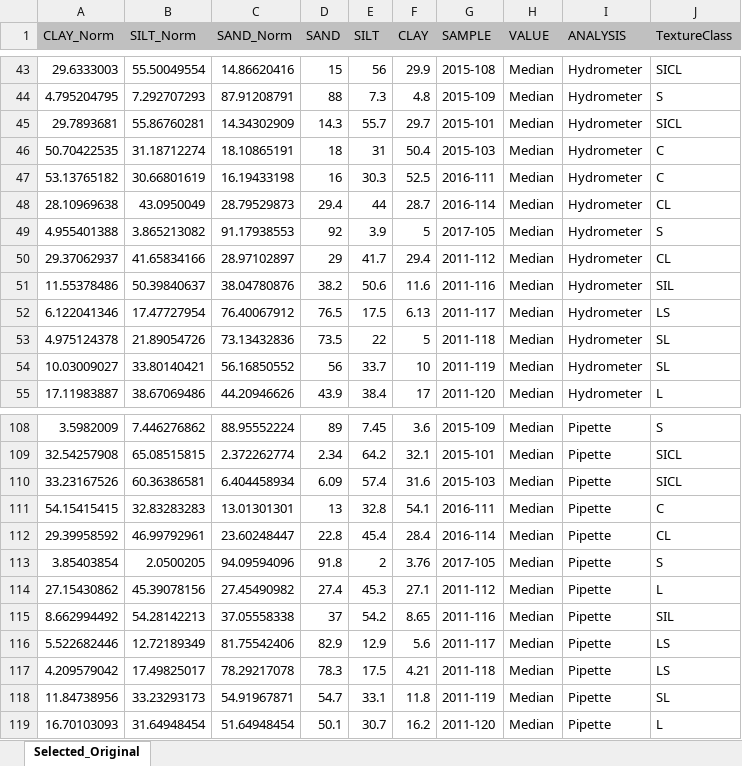
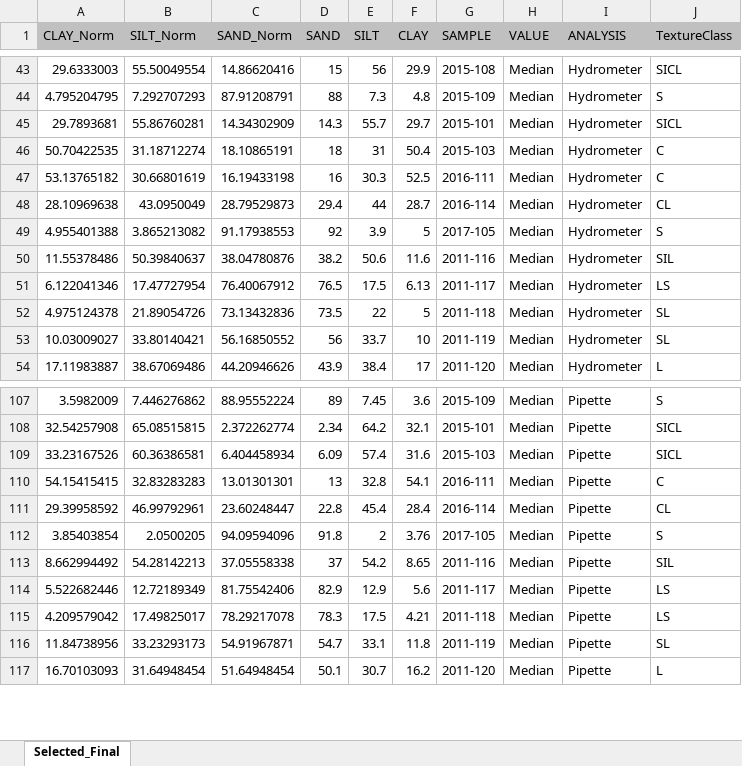
Before and after one commit to FelipeMonts/NAPTSoilsData, an Excel workbook: SelectedSamplesPaper.xlsx, sheet Selected_Final, drawn as a sheet; only a part is shown, gaps mark what is left out; values as stored, in another font and other column widths than the file's, no borders; the diff names each change by its address in the sheet, - before the commit and + after, or states it on an @@ line.

```diff
--- a/SelectedSamplesPaper.xlsx (sheet Selected_Final)
+++ b/SelectedSamplesPaper.xlsx (sheet Selected_Final)
-sheet tab: Selected_Original
+sheet tab: Selected_Final
-row 50: 29.37062937 | 41.65834166 | 28.97102897 | 29 | 41.7 | 29.4 | 2011-112 | Median | Hydrometer | CL
-row 114: 27.15430862 | 45.39078156 | 27.45490982 | 27.4 | 45.3 | 27.1 | 2011-112 | Median | Pipette | L
```
Also changed, not shown: Results_data_all.xlsx, 2 other files.
